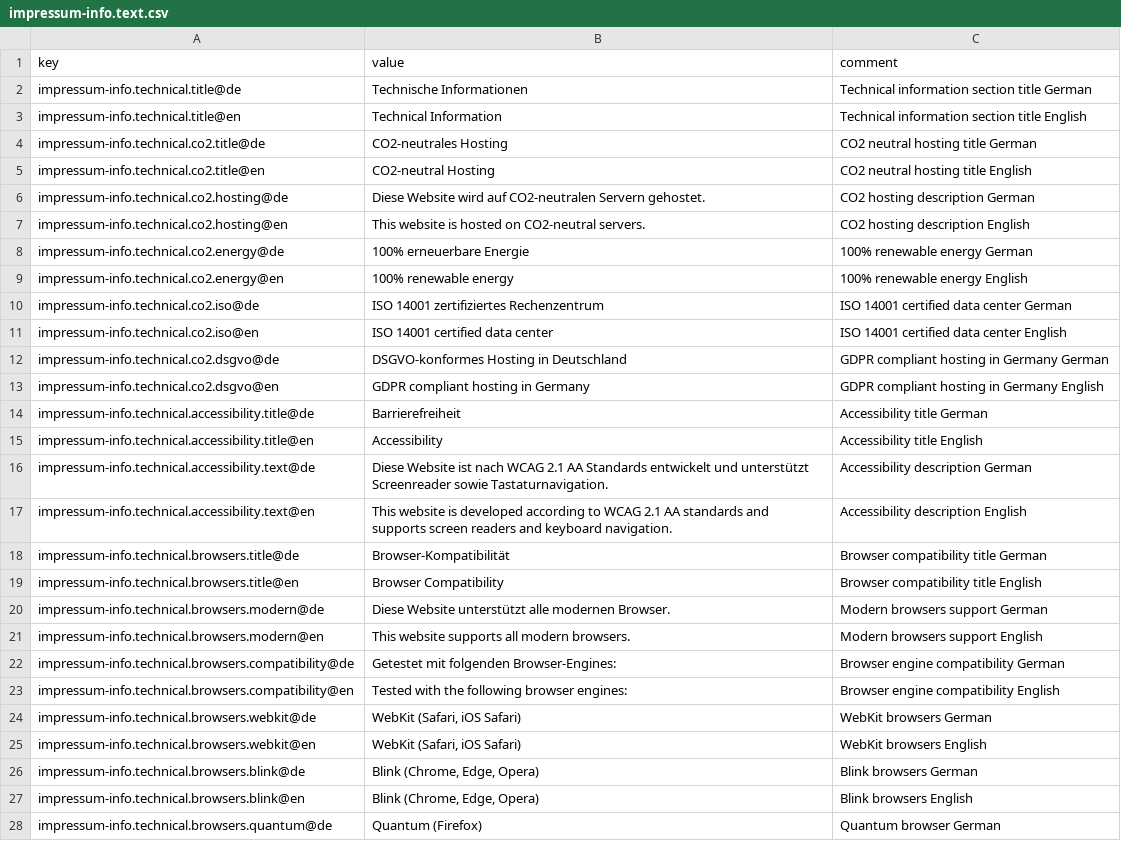
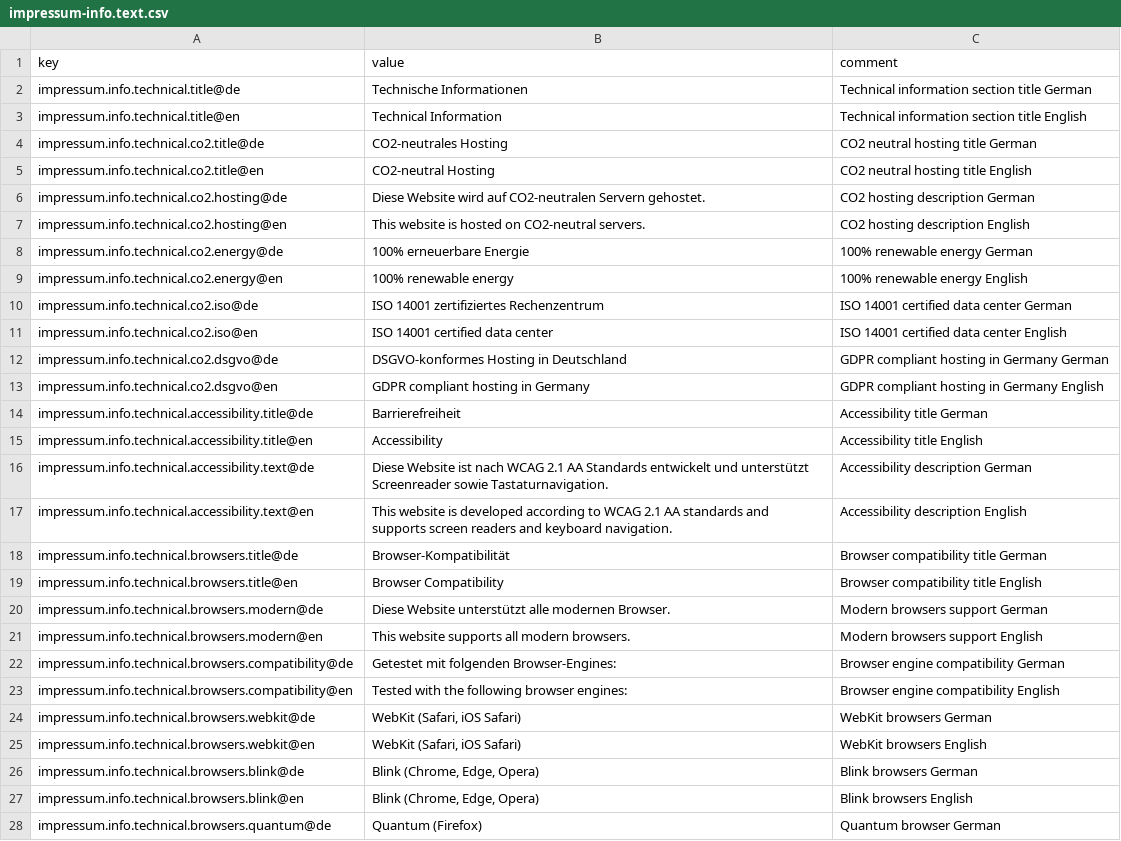
Before and after one commit to vvoss-dev/ReedCMS, a CSV file: templates/components/organisms/impressum-info/impressum-info.text.csv, drawn as a sheet; only a part is shown; the diff covers the shown part only; the diff names each change by its address in the sheet, - before the commit and + after, or states it on an @@ line.

```diff
--- a/templates/components/organisms/impressum-info/impressum-info.text.csv
+++ b/templates/components/organisms/impressum-info/impressum-info.text.csv
-A2 (key): impressum-info.technical.title@de
+A2 (key): impressum.info.technical.title@de
-A3 (key): impressum-info.technical.title@en
+A3 (key): impressum.info.technical.title@en
-A4 (key): impressum-info.technical.co2.title@de
+A4 (key): impressum.info.technical.co2.title@de
-A5 (key): impressum-info.technical.co2.title@en
+A5 (key): impressum.info.technical.co2.title@en
-A6 (key): impressum-info.technical.co2.hosting@de
+A6 (key): impressum.info.technical.co2.hosting@de
-A7 (key): impressum-info.technical.co2.hosting@en
+A7 (key): impressum.info.technical.co2.hosting@en
-A8 (key): impressum-info.technical.co2.energy@de
+A8 (key): impressum.info.technical.co2.energy@de
-A9 (key): impressum-info.technical.co2.energy@en
+A9 (key): impressum.info.technical.co2.energy@en
-A10 (key): impressum-info.technical.co2.iso@de
+A10 (key): impressum.info.technical.co2.iso@de
-A11 (key): impressum-info.technical.co2.iso@en
+A11 (key): impressum.info.technical.co2.iso@en
-A12 (key): impressum-info.technical.co2.dsgvo@de
+A12 (key): impressum.info.technical.co2.dsgvo@de
-A13 (key): impressum-info.technical.co2.dsgvo@en
+A13 (key): impressum.info.technical.co2.dsgvo@en
-A14 (key): impressum-info.technical.accessibility.title@de
+A14 (key): impressum.info.technical.accessibility.title@de
-A15 (key): impressum-info.technical.accessibility.title@en
+A15 (key): impressum.info.technical.accessibility.title@en
-A16 (key): impressum-info.technical.accessibility.text@de
+A16 (key): impressum.info.technical.accessibility.text@de
-A17 (key): impressum-info.technical.accessibility.text@en
+A17 (key): impressum.info.technical.accessibility.text@en
-A18 (key): impressum-info.technical.browsers.title@de
+A18 (key): impressum.info.technical.browsers.title@de
-A19 (key): impressum-info.technical.browsers.title@en
+A19 (key): impressum.info.technical.browsers.title@en
-A20 (key): impressum-info.technical.browsers.modern@de
+A20 (key): impressum.info.technical.browsers.modern@de
-A21 (key): impressum-info.technical.browsers.modern@en
+A21 (key): impressum.info.technical.browsers.modern@en
-A22 (key): impressum-info.technical.browsers.compatibility@de
+A22 (key): impressum.info.technical.browsers.compatibility@de
-A23 (key): impressum-info.technical.browsers.compatibility@en
+A23 (key): impressum.info.technical.browsers.compatibility@en
-A24 (key): impressum-info.technical.browsers.webkit@de
+A24 (key): impressum.info.technical.browsers.webkit@de
-A25 (key): impressum-info.technical.browsers.webkit@en
+A25 (key): impressum.info.technical.browsers.webkit@en
-A26 (key): impressum-info.technical.browsers.blink@de
+A26 (key): impressum.info.technical.browsers.blink@de
-A27 (key): impressum-info.technical.browsers.blink@en
+A27 (key): impressum.info.technical.browsers.blink@en
-A28 (key): impressum-info.technical.browsers.quantum@de
+A28 (key): impressum.info.technical.browsers.quantum@de
```
Also changed, not shown: 35 edited cells elsewhere in this file, .reed/meta.csv, templates/components/organisms/impressum-intro/impressum-intro.text.csv, 51 other files.
